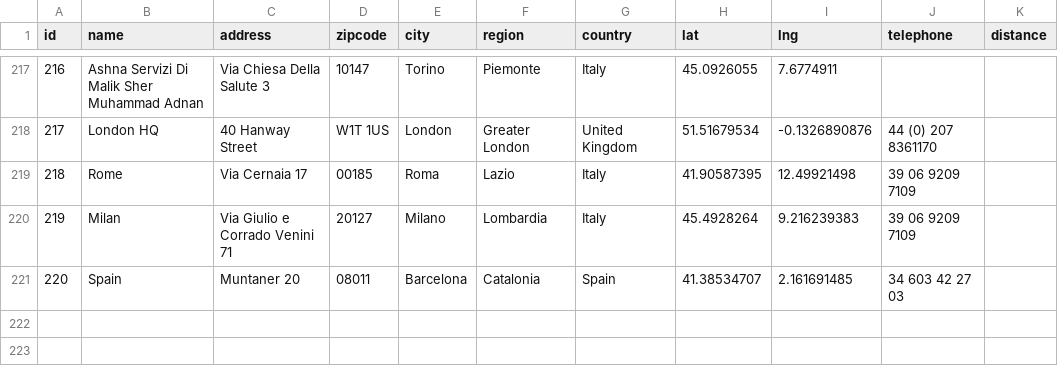
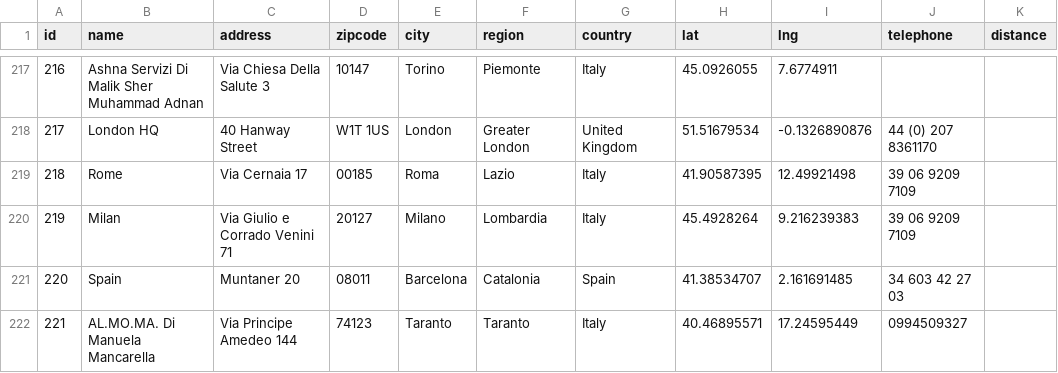
Before and after one commit to thigrandjean/connect-plus-main, a CSV file: src/data/agencies.csv, drawn as a sheet; only a part is shown, gaps mark what is left out; the diff names each change by its address in the sheet, - before the commit and + after, or states it on an @@ line.

Commit message:
Add Taranto Agency

```diff
--- a/src/data/agencies.csv
+++ b/src/data/agencies.csv
+row 222: 221 | AL.MO.MA. Di Manuela Mancarella | Via Principe Amedeo 144 | 74123 | Taranto | Taranto | Italy | 40.46895571 | 17.24595449 | 0994509327
```
